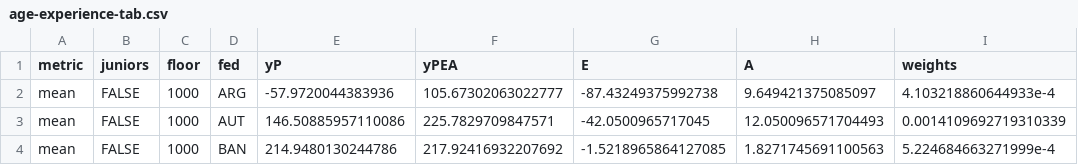
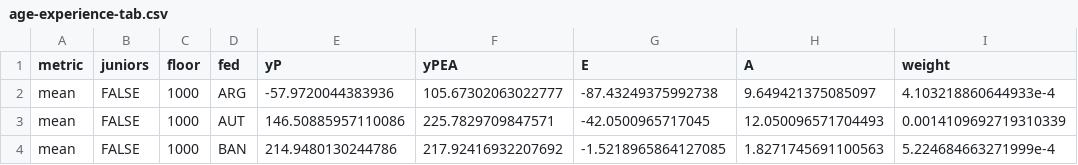
Before and after one commit to weijima/gender-gap-chess, a CSV file: data/age-experience-tab.csv, drawn as a sheet; only a part is shown.

Commit message:
Updated README; changed column name from "weights" to "weight" in data/age-experience-tab.csv.

```diff
--- a/data/age-experience-tab.csv
+++ b/data/age-experience-tab.csv
@@ -1,2 +1,2 @@
-metric,juniors,floor,fed,yP,yPEA,E,A,weights
+metric,juniors,floor,fed,yP,yPEA,E,A,weight
 mean,FALSE,1000,ARG,-57.9720044383936,105.67302063022777,-87.43249375992738,9.649421375085097,4.103218860644933e-4
```
Also changed, not shown: 2 other files.
